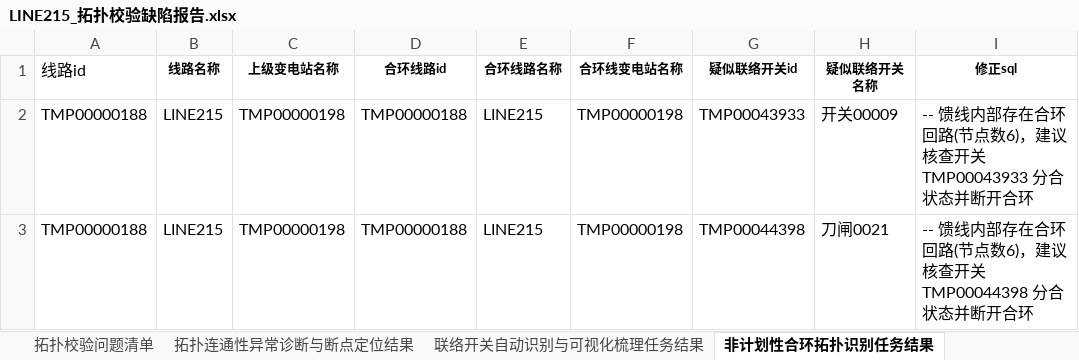
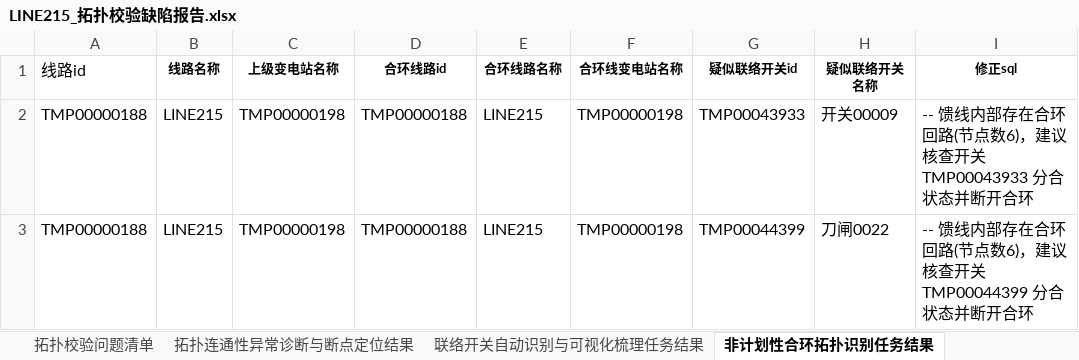
Before and after one commit to Viria-ui/power_topology_verify, an Excel workbook: output/LINE215_拓扑校验缺陷报告.xlsx, sheet 非计划性合环拓扑识别任务结果, drawn as a sheet; values as stored, in another font and other column widths than the file's, no borders; the diff names each change by its address in the sheet, - before the commit and + after, or states it on an @@ line.

```diff
--- a/output/LINE215_拓扑校验缺陷报告.xlsx (sheet 非计划性合环拓扑识别任务结果)
+++ b/output/LINE215_拓扑校验缺陷报告.xlsx (sheet 非计划性合环拓扑识别任务结果)
-G3 (疑似联络开关id): TMP00044398
+G3 (疑似联络开关id): TMP00044399
-H3 (疑似联络开关名称): 刀闸0021
+H3 (疑似联络开关名称): 刀闸0022
-I3 (修正sql): …查开关 TMP00044398 分合状态…
+I3 (修正sql): …查开关 TMP00044399 分合状态…
```
Also changed, not shown: sheet 拓扑校验问题清单, sheet 拓扑连通性异常诊断与断点定位结果, sheet 模型修正质量评分任务结果, output/LINE216_拓扑校验缺陷报告.xlsx, 11 other files.
